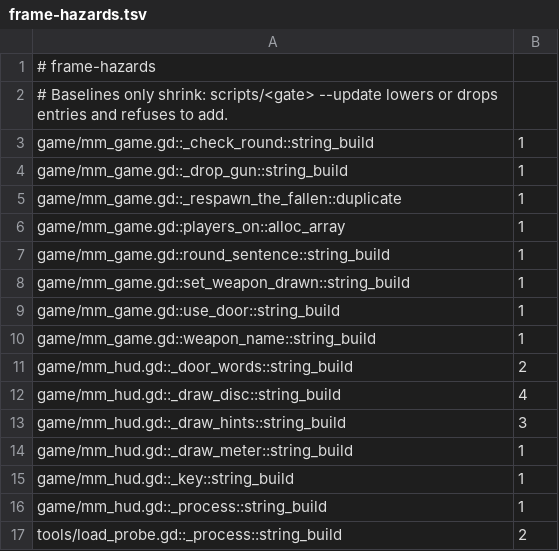
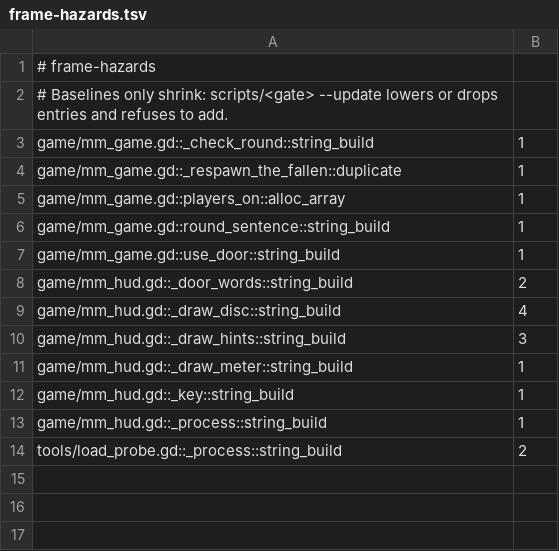
Before and after one commit to zees-games/game-murder-mystery, a TSV file: ci/efficiency/frame-hazards.tsv, drawn as a sheet.

```diff
--- a/ci/efficiency/frame-hazards.tsv
+++ b/ci/efficiency/frame-hazards.tsv
@@ -3,3 +3,2 @@
 game/mm_game.gd::_check_round::string_build	1
-game/mm_game.gd::_drop_gun::string_build	1
 game/mm_game.gd::_respawn_the_fallen::duplicate	1
@@ -7,5 +6,3 @@ game/mm_game.gd::players_on::alloc_array	1
 game/mm_game.gd::round_sentence::string_build	1
-game/mm_game.gd::set_weapon_drawn::string_build	1
 game/mm_game.gd::use_door::string_build	1
-game/mm_game.gd::weapon_name::string_build	1
 game/mm_hud.gd::_door_words::string_build	2
```
